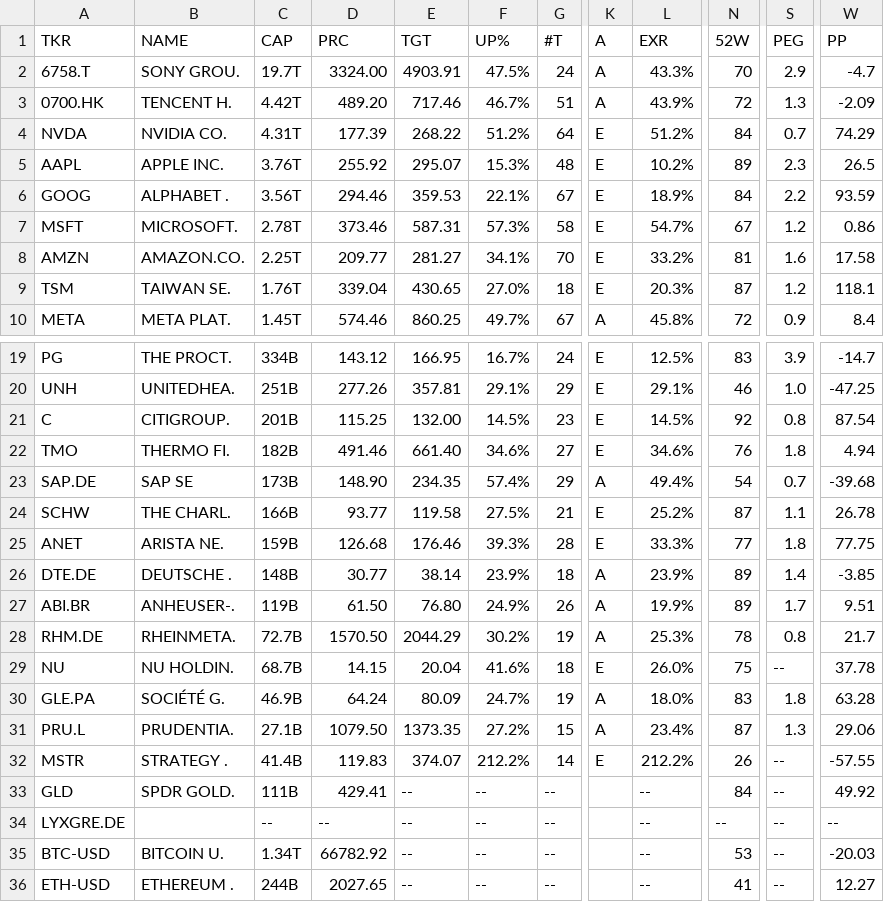
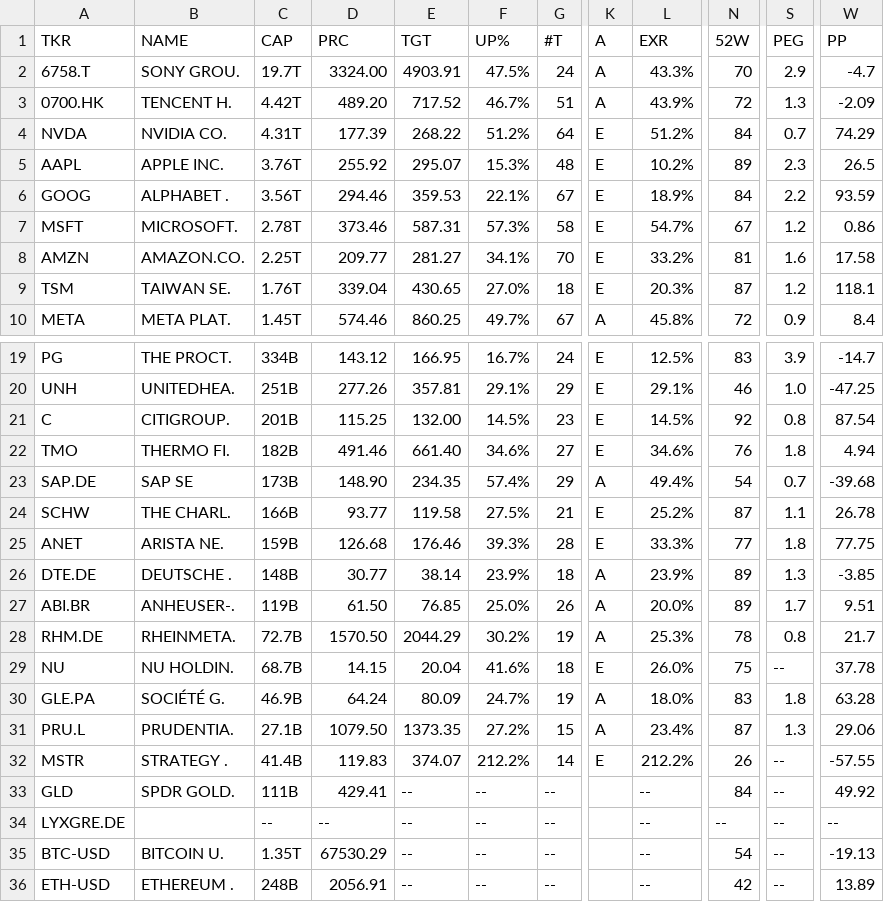
Before and after one commit to weirdapps/etorotrade, a CSV file: yahoofinance/output/portfolio.csv, drawn as a sheet; only a part is shown, gaps mark what is left out; the diff names each change by its address in the sheet, - before the commit and + after, or states it on an @@ line.

```diff
--- a/yahoofinance/output/portfolio.csv
+++ b/yahoofinance/output/portfolio.csv
-E3 (TGT): 717.46
+E3 (TGT): 717.52
-S26 (PEG): 1.4
+S26 (PEG): 1.3
-E27 (TGT): 76.80
+E27 (TGT): 76.85
-F27 (UP%): 24.9%
+F27 (UP%): 25.0%
-L27 (EXR): 19.9%
+L27 (EXR): 20.0%
-C35 (CAP): 1.34T
+C35 (CAP): 1.35T
-D35 (PRC): 66782.92
+D35 (PRC): 67530.29
-N35 (52W): 53
+N35 (52W): 54
-W35 (PP): -20.03
+W35 (PP): -19.13
-C36 (CAP): 244B
+C36 (CAP): 248B
-D36 (PRC): 2027.65
+D36 (PRC): 2056.91
-N36 (52W): 41
+N36 (52W): 42
-W36 (PP): 12.27
+W36 (PP): 13.89
```
Also changed, not shown: yahoofinance/output/buy.csv, yahoofinance/output/etoro.csv, 1 other file.
